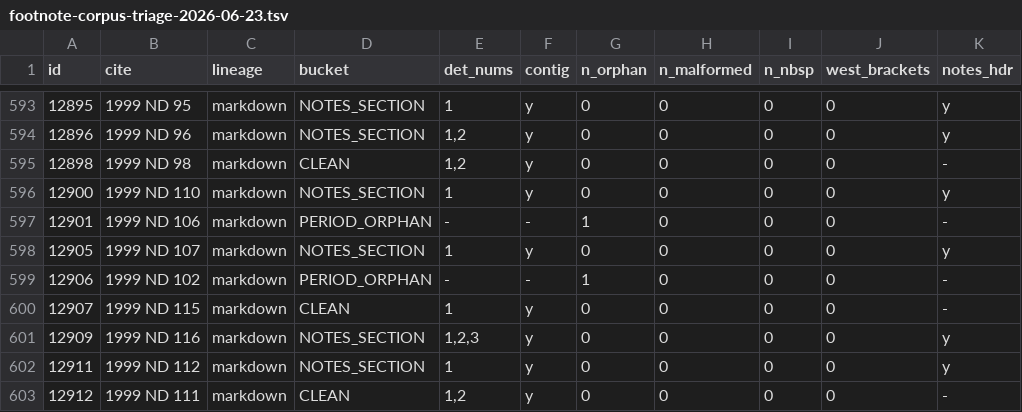
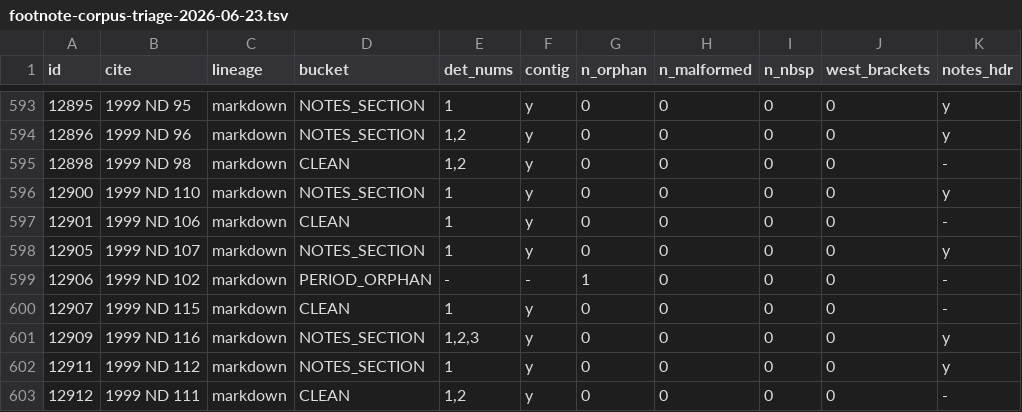
Before and after one commit to jet52/ndlaw, a TSV file: triage/footnote-corpus-triage-2026-06-23.tsv, drawn as a sheet; only a part is shown, gaps mark what is left out; the diff covers the shown part only; the diff names each change by its address in the sheet, - before the commit and + after, or states it on an @@ line.

```diff
--- a/triage/footnote-corpus-triage-2026-06-23.tsv
+++ b/triage/footnote-corpus-triage-2026-06-23.tsv
-D597 (bucket): PERIOD_ORPHAN
+D597 (bucket): CLEAN
-E597 (det_nums): -
+E597 (det_nums): 1
-F597 (contig): -
+F597 (contig): y
-G597 (n_orphan): 1
+G597 (n_orphan): 0
```
Also changed, not shown: 64 edited cells elsewhere in this file, 4 other files.
